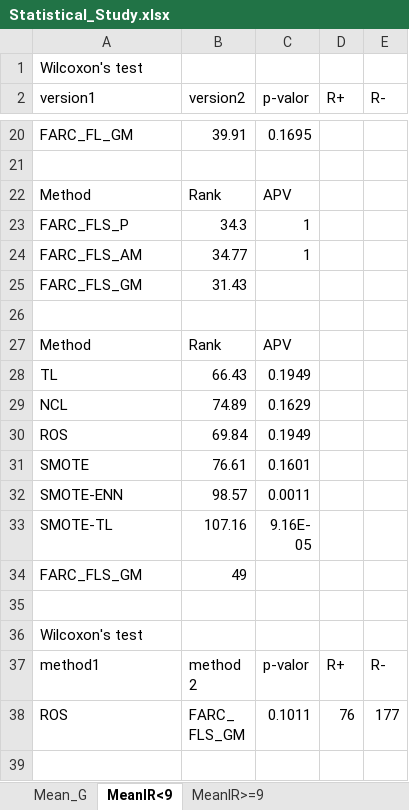
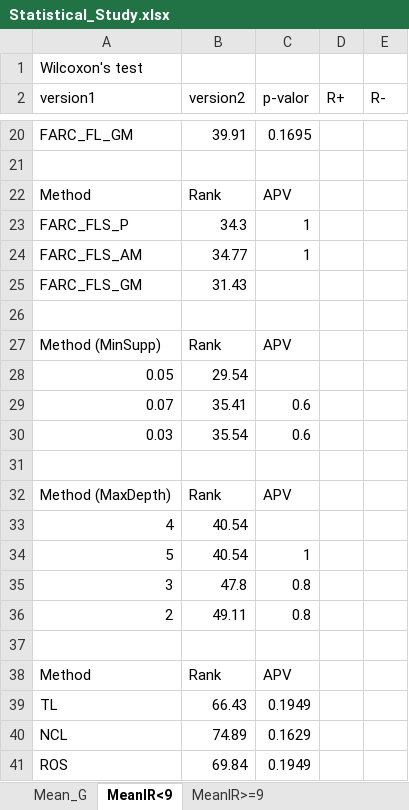
Before and after one commit to JoseanSanz/FARCI, an Excel workbook: Statistical_Study.xlsx, sheet MeanIR<9, drawn as a sheet; only a part is shown, gaps mark what is left out; the shorter side is filled out with more unchanged rows; values as stored, in another font and other column widths than the file's, no borders; the diff names each change by its address in the sheet, - before the commit and + after, or states it on an @@ line.

```diff
--- a/Statistical_Study.xlsx (sheet MeanIR<9)
+++ b/Statistical_Study.xlsx (sheet MeanIR<9)
+row 27: Method (MinSupp) | Rank | APV
+row 28: 0.05 | 29.54
+row 29: 0.07 | 35.41 | 0.6
+row 30: 0.03 | 35.54 | 0.6
+row 31: (empty)
+row 32: Method (MaxDepth) | Rank | APV
+row 33: 4 | 40.54
+row 34: 5 | 40.54 | 1
+row 35: 3 | 47.8 | 0.8
+row 36: 2 | 49.11 | 0.8
+row 37: (empty)
```
Also changed, not shown: sheet MeanIR>=9, sheet Mean_G.
